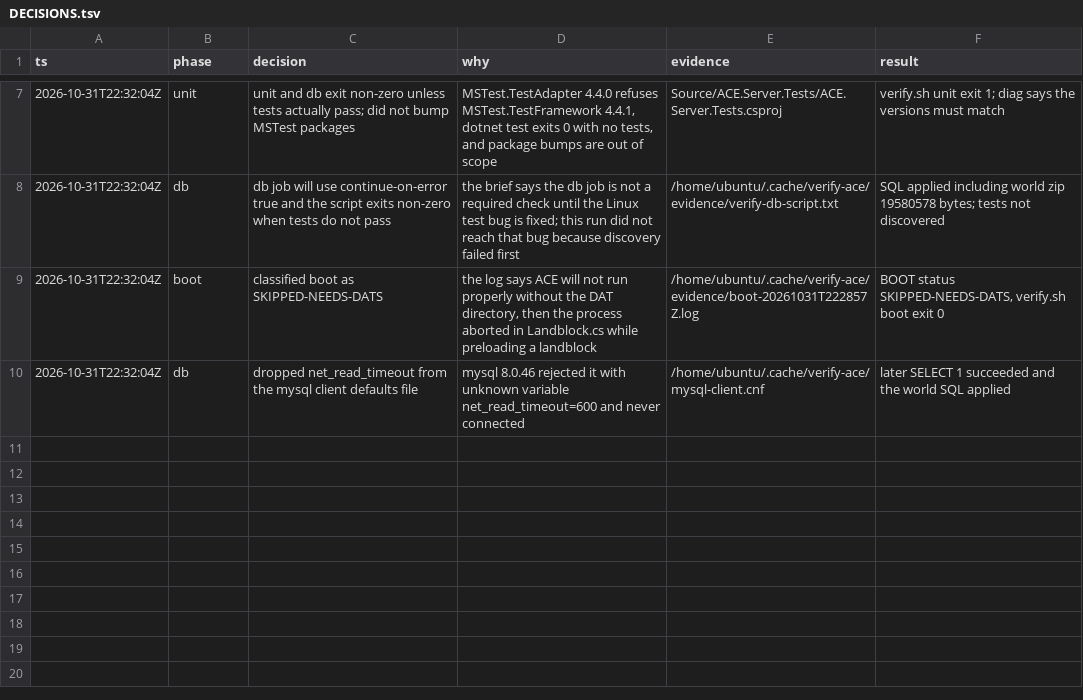
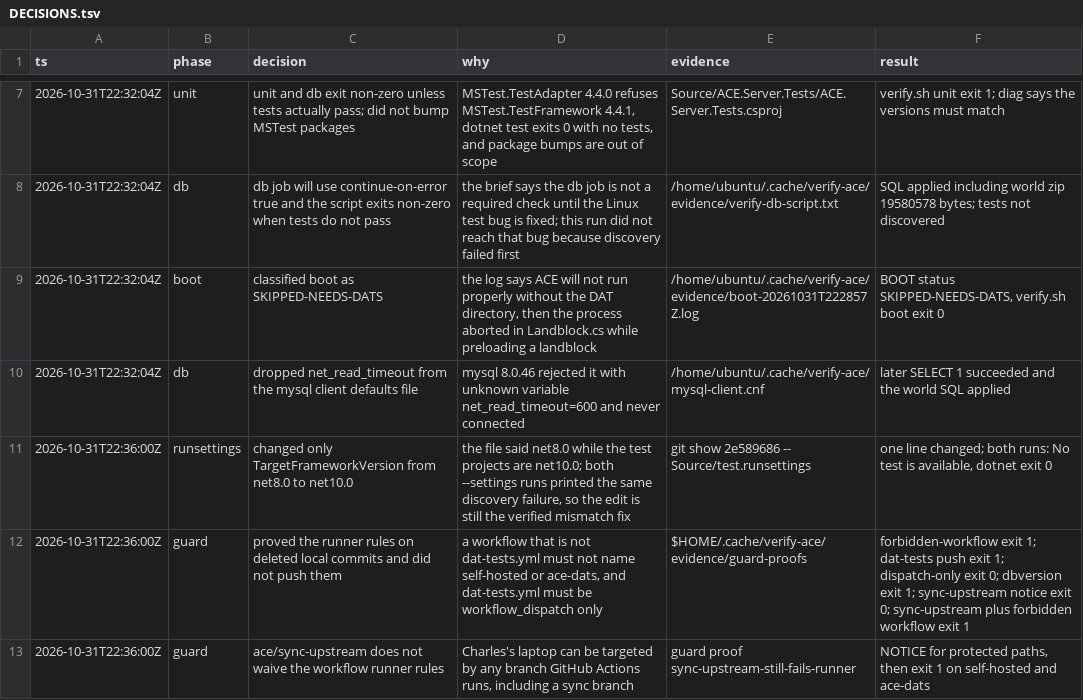
Before and after one commit to ogmage78/ACE, a TSV file: .cursor/skills/verify-ace/DECISIONS.tsv, drawn as a sheet; only a part is shown, gaps mark what is left out.

```diff
--- a/.cursor/skills/verify-ace/DECISIONS.tsv
+++ b/.cursor/skills/verify-ace/DECISIONS.tsv
@@ -10 +10,4 @@ ts	phase	decision	why	evidence	result
 2026-10-31T22:32:04Z	db	dropped net_read_timeout from the mysql client defaults file	mysql 8.0.46 rejected it with unknown variable net_read_timeout=600 and never connected	/home/ubuntu/.cache/verify-ace/mysql-client.cnf	later SELECT 1 succeeded and the world SQL applied
+2026-10-31T22:36:00Z	runsettings	changed only TargetFrameworkVersion from net8.0 to net10.0	the file said net8.0 while the test projects are net10.0; both --settings runs printed the same discovery failure, so the edit is still the verified mismatch fix	git show 2e589686 -- Source/test.runsettings	one line changed; both runs: No test is available, dotnet exit 0
+2026-10-31T22:36:00Z	guard	proved the runner rules on deleted local commits and did not push them	a workflow that is not dat-tests.yml must not name self-hosted or ace-dats, and dat-tests.yml must be workflow_dispatch only	$HOME/.cache/verify-ace/evidence/guard-proofs	forbidden-workflow exit 1; dat-tests push exit 1; dispatch-only exit 0; dbversion exit 1; sync-upstream notice exit 0; sync-upstream plus forbidden workflow exit 1
+2026-10-31T22:36:00Z	guard	ace/sync-upstream does not waive the workflow runner rules	Charles's laptop can be targeted by any branch GitHub Actions runs, including a sync branch	guard proof sync-upstream-still-fails-runner	NOTICE for protected paths, then exit 1 on self-hosted and ace-dats
```
Also changed, not shown: 1 other file.
